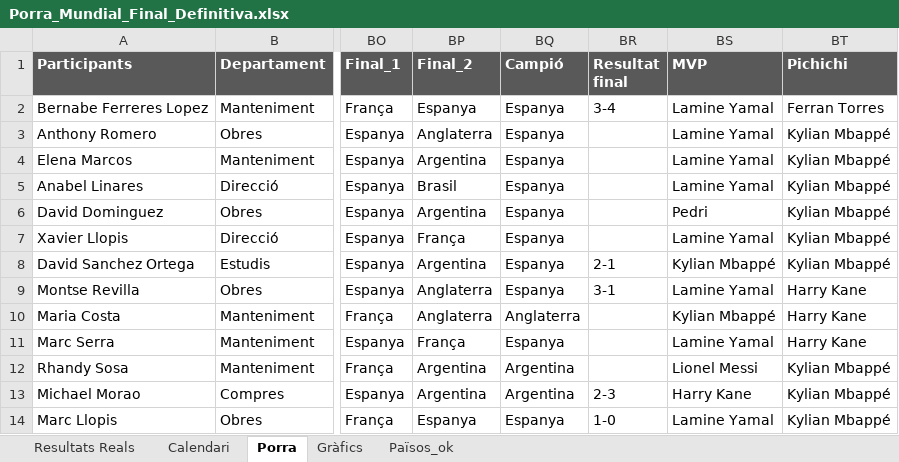
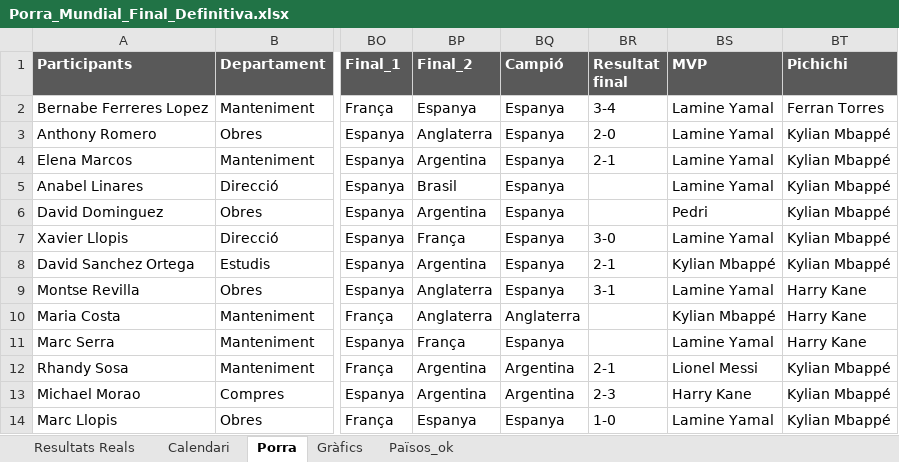
Before and after one commit to marcllopisraja-crypto/Porra_Mundial_2026_Constraula, an Excel workbook: Porra_Mundial_Final_Definitiva.xlsx, sheet Porra, drawn as a sheet; only a part is shown, gaps mark what is left out; values as stored, in another font and other column widths than the file's, no borders; the diff names each change by its address in the sheet, - before the commit and + after, or states it on an @@ line.

Commit message:
Add files via upload

```diff
--- a/Porra_Mundial_Final_Definitiva.xlsx (sheet Porra)
+++ b/Porra_Mundial_Final_Definitiva.xlsx (sheet Porra)
-BR3 (Resultat final): (empty)
+BR3 (Resultat final): 2-0
-BR4 (Resultat final): (empty)
+BR4 (Resultat final): 2-1
-BR7 (Resultat final): (empty)
+BR7 (Resultat final): 3-0
-BR12 (Resultat final): (empty)
+BR12 (Resultat final): 2-1
```
